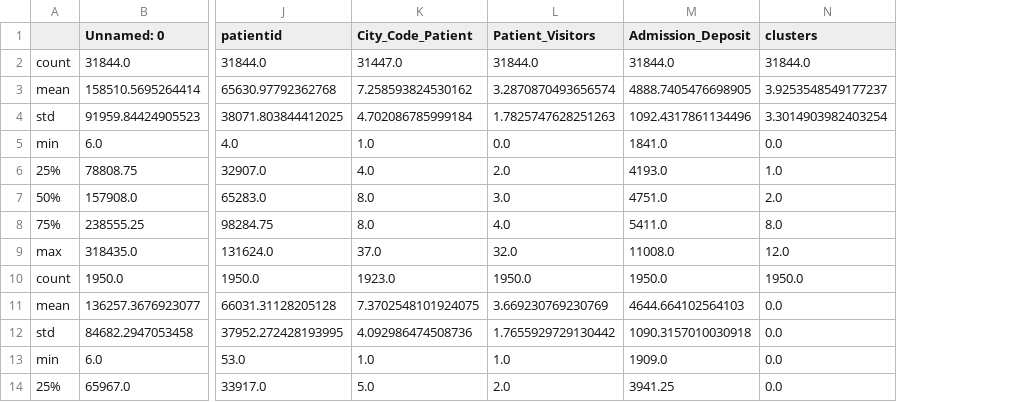
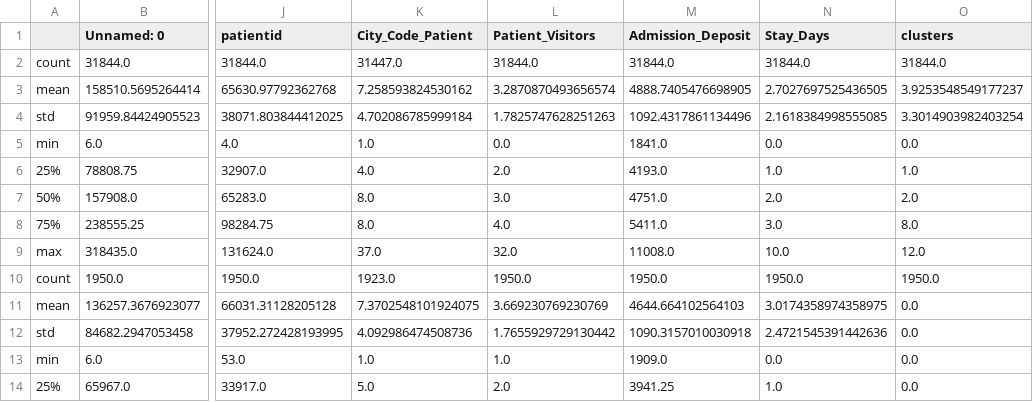
Before and after one commit to ADryInkCartridge/KK_Clustering-1, a CSV file: tenPn13aggloSINGLEPy.csv, drawn as a sheet; only a part is shown, gaps mark what is left out; the diff names each change by its address in the sheet, - before the commit and + after, or states it on an @@ line.

```diff
--- a/tenPn13aggloSINGLEPy.csv
+++ b/tenPn13aggloSINGLEPy.csv
+column N (Stay_Days), rows 2-14: 31844.0 | 2.7027697525436505 | 2.1618384998555085 | 0.0 | 1.0 | 2.0 | 3.0 | 10.0 | 1950.0 | 3.0174358974358975 | 2.4721545391442636 | 0.0 | 1.0
```
Also changed, not shown: tenPn13KmeansPy.csv, tenPn8KmeansPy.csv, 14 other files.
